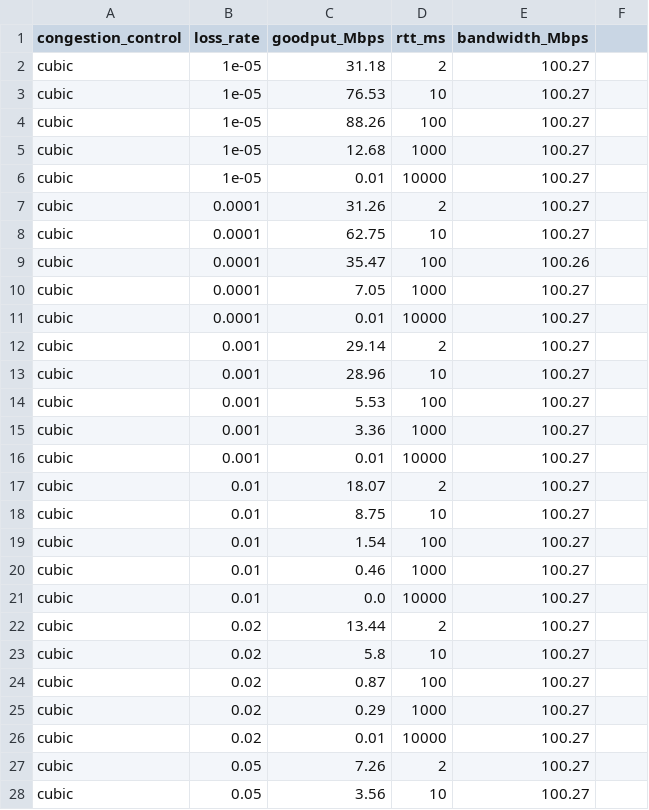
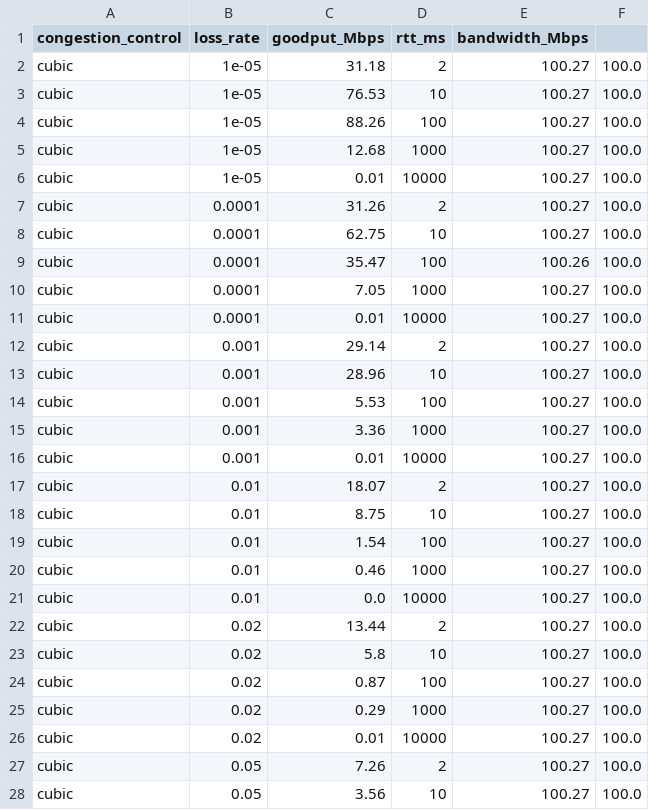
Before and after one commit to jervisfm/rebbr, a CSV file: mahimahi/data/experiment3.csv, drawn as a sheet; only a part is shown; the diff covers the shown part only.

```diff
--- a/mahimahi/data/experiment3.csv
+++ b/mahimahi/data/experiment3.csv
@@ -1,28 +1,28 @@
 congestion_control, loss_rate, goodput_Mbps, rtt_ms, bandwidth_Mbps
-cubic, 1e-05, 31.18, 2, 100.27
-cubic, 1e-05, 76.53, 10, 100.27
-cubic, 1e-05, 88.26, 100, 100.27
-cubic, 1e-05, 12.68, 1000, 100.27
-cubic, 1e-05, 0.01, 10000, 100.27
-cubic, 0.0001, 31.26, 2, 100.27
-cubic, 0.0001, 62.75, 10, 100.27
-cubic, 0.0001, 35.47, 100, 100.26
-cubic, 0.0001, 7.05, 1000, 100.27
-cubic, 0.0001, 0.01, 10000, 100.27
-cubic, 0.001, 29.14, 2, 100.27
-cubic, 0.001, 28.96, 10, 100.27
-cubic, 0.001, 5.53, 100, 100.27
-cubic, 0.001, 3.36, 1000, 100.27
-cubic, 0.001, 0.01, 10000, 100.27
-cubic, 0.01, 18.07, 2, 100.27
-cubic, 0.01, 8.75, 10, 100.27
-cubic, 0.01, 1.54, 100, 100.27
-cubic, 0.01, 0.46, 1000, 100.27
-cubic, 0.01, 0.0, 10000, 100.27
-cubic, 0.02, 13.44, 2, 100.27
-cubic, 0.02, 5.8, 10, 100.27
-cubic, 0.02, 0.87, 100, 100.27
-cubic, 0.02, 0.29, 1000, 100.27
-cubic, 0.02, 0.01, 10000, 100.27
-cubic, 0.05, 7.26, 2, 100.27
-cubic, 0.05, 3.56, 10, 100.27
+cubic, 1e-05, 31.18, 2, 100.27, 100.0
+cubic, 1e-05, 76.53, 10, 100.27, 100.0
+cubic, 1e-05, 88.26, 100, 100.27, 100.0
+cubic, 1e-05, 12.68, 1000, 100.27, 100.0
+cubic, 1e-05, 0.01, 10000, 100.27, 100.0
+cubic, 0.0001, 31.26, 2, 100.27, 100.0
+cubic, 0.0001, 62.75, 10, 100.27, 100.0
+cubic, 0.0001, 35.47, 100, 100.26, 100.0
+cubic, 0.0001, 7.05, 1000, 100.27, 100.0
+cubic, 0.0001, 0.01, 10000, 100.27, 100.0
+cubic, 0.001, 29.14, 2, 100.27, 100.0
+cubic, 0.001, 28.96, 10, 100.27, 100.0
+cubic, 0.001, 5.53, 100, 100.27, 100.0
+cubic, 0.001, 3.36, 1000, 100.27, 100.0
+cubic, 0.001, 0.01, 10000, 100.27, 100.0
+cubic, 0.01, 18.07, 2, 100.27, 100.0
+cubic, 0.01, 8.75, 10, 100.27, 100.0
+cubic, 0.01, 1.54, 100, 100.27, 100.0
+cubic, 0.01, 0.46, 1000, 100.27, 100.0
+cubic, 0.01, 0.0, 10000, 100.27, 100.0
+cubic, 0.02, 13.44, 2, 100.27, 100.0
+cubic, 0.02, 5.8, 10, 100.27, 100.0
+cubic, 0.02, 0.87, 100, 100.27, 100.0
+cubic, 0.02, 0.29, 1000, 100.27, 100.0
+cubic, 0.02, 0.01, 10000, 100.27, 100.0
+cubic, 0.05, 7.26, 2, 100.27, 100.0
+cubic, 0.05, 3.56, 10, 100.27, 100.0
```
Also changed, not shown: 103 edited cells elsewhere in this file, mahimahi/data/experiment1.csv, mahimahi/data/experiment2.csv, 16 other files.
